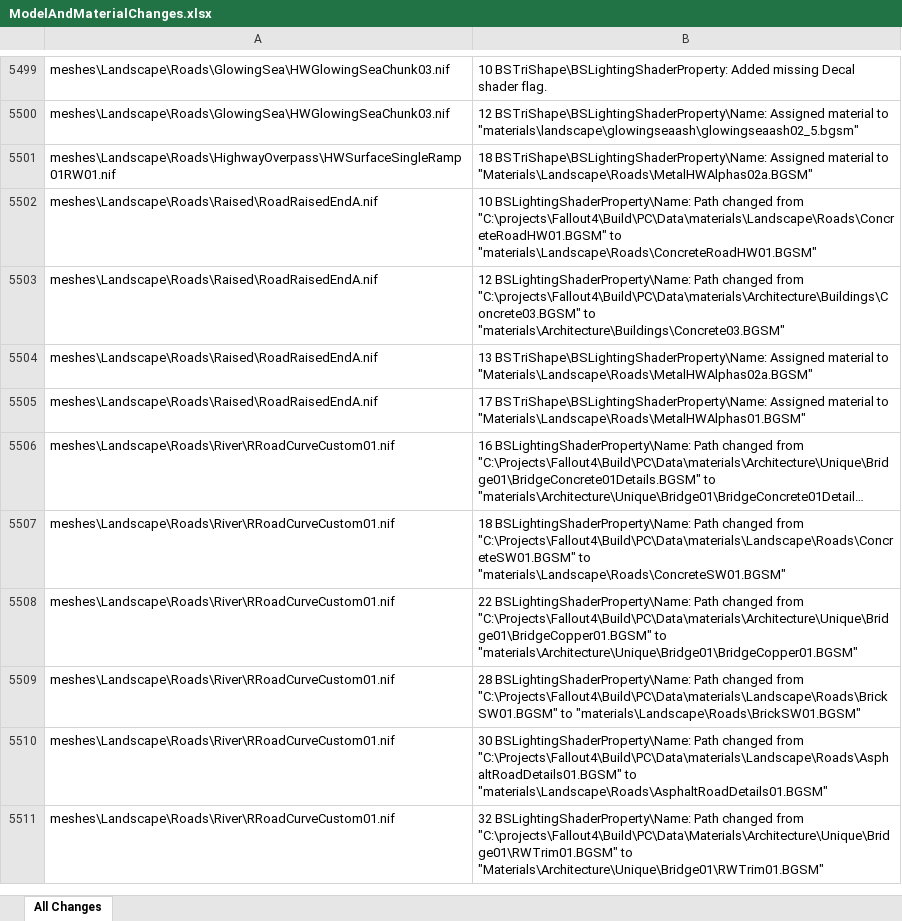
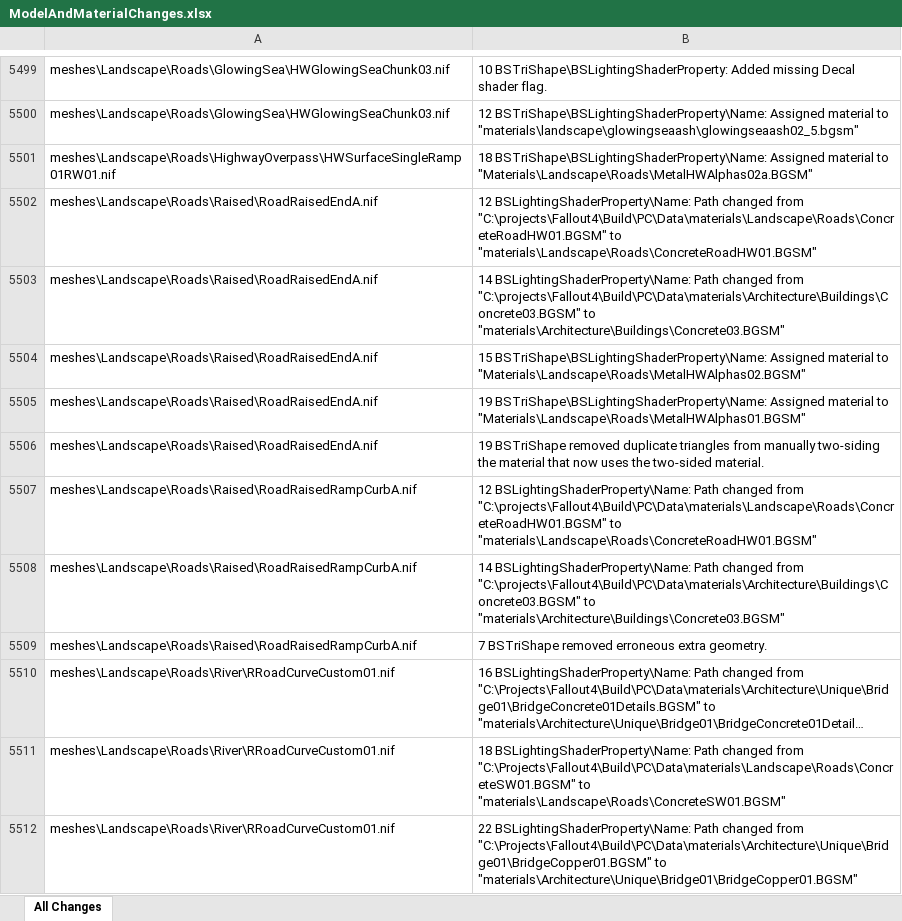
Before and after one commit to Diskmaster/ModernPrecombines, an Excel workbook: ModelAndMaterialChanges.xlsx, sheet All Changes, drawn as a sheet; only a part is shown, gaps mark what is left out; the shorter side is filled out with more unchanged rows; long unchanged cells end in …; values as stored, in another font and other column widths than the file's, no borders; table styles not drawn; the diff names each change by its address in the sheet, - before the commit and + after, or states it on an @@ line.

Commit message:
Audit of RoadRaised nifs
*Removed unnecessary RoadRaised nifs which had unnecessarily changed collisions. Inspection of vanilla collisions in game and in Blender were analyzed and deemed more optimized box collisions versus the overly complex modded collisions.
*RoadRaisedEndA.nif and RoadRaisedRampCurbA.nif had optimizations for materials and unnecessary geometry removed.

```diff
--- a/ModelAndMaterialChanges.xlsx (sheet All Changes)
+++ b/ModelAndMaterialChanges.xlsx (sheet All Changes)
-B5502: 10 BSLightingShaderProperty\Name: Path…
+B5502: 12 BSLightingShaderProperty\Name: Path…
-B5503: 12 BSLightingShaderProperty\Name: Path…
+B5503: 14 BSLightingShaderProperty\Name: Path…
-B5504: 13 BSTriShape\BSLightingShaderProperty\Name: Assigned material to "Materials\Landscape\Roads\MetalHWAlphas02a.BGSM"
+B5504: 15 BSTriShape\BSLightingShaderProperty\Name: Assigned material to "Materials\Landscape\Roads\MetalHWAlphas02.BGSM"
-B5505: 17 BSTriShape\BSLightingShaderProperty\Name: Assigned…
+B5505: 19 BSTriShape\BSLightingShaderProperty\Name: Assigned…
+row 5506: meshes\Landscape\Roads\Raised\RoadRaisedEndA.nif | 19 BSTriShape removed duplicate triangles from manually two-siding the material that now uses the two-sided material.
+row 5507: meshes\Landscape\Roads\Raised\RoadRaisedRampCurbA.nif | 12 BSLightingShaderProperty\Name: Path changed from "C:\projects\Fallout4\Build\PC\Data\materials\Landscape\Roads\ConcreteRoadHW01.BGSM" to "materials\Landscape\Roads\ConcreteRoadHW01.BGSM"
+row 5508: meshes\Landscape\Roads\Raised\RoadRaisedRampCurbA.nif | 14 BSLightingShaderProperty\Name: Path changed from "C:\projects\Fallout4\Build\PC\Data\materials\Architecture\Buildings\Concrete03.BGSM" to "materials\Architecture\Buildings\Concrete03.BGSM"
+row 5509: meshes\Landscape\Roads\Raised\RoadRaisedRampCurbA.nif | 7 BSTriShape removed erroneous extra geometry.
```
Also changed, not shown: 7 other files.
